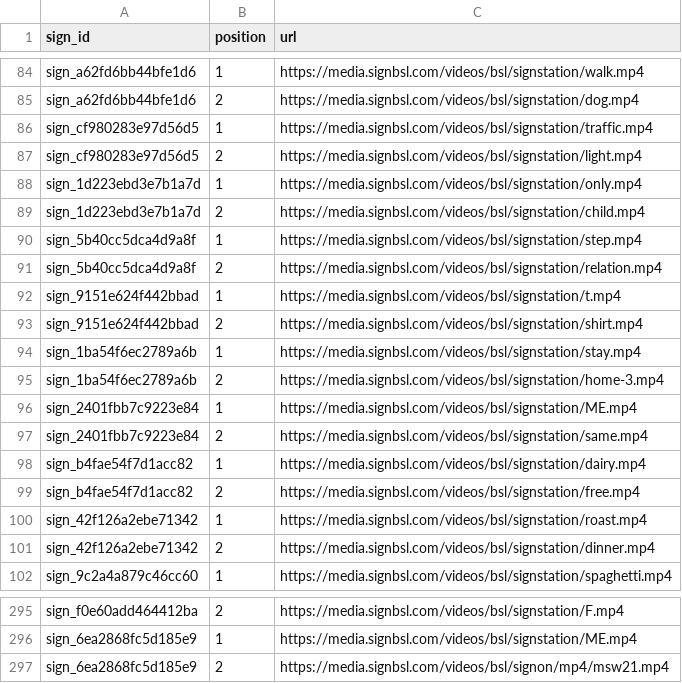
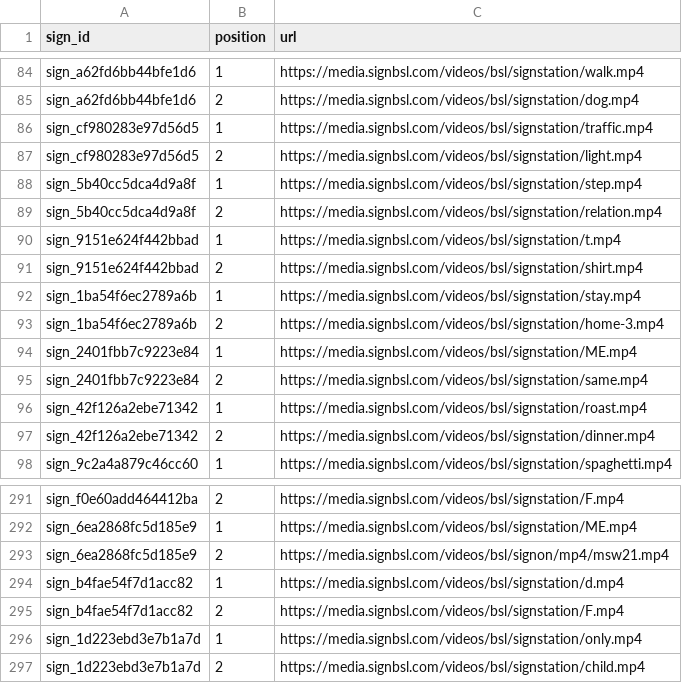
Before and after one commit to ifm2/bsl-study-support, a CSV file: data/video_sequences.csv, drawn as a sheet; only a part is shown, gaps mark what is left out.

```diff
--- a/data/video_sequences.csv
+++ b/data/video_sequences.csv
@@ -87,4 +87,2 @@ sign_cf980283e97d56d5,1,https://media.signbsl.com/videos/bsl/signstation/traffic
 sign_cf980283e97d56d5,2,https://media.signbsl.com/videos/bsl/signstation/light.mp4
-sign_1d223ebd3e7b1a7d,1,https://media.signbsl.com/videos/bsl/signstation/only.mp4
-sign_1d223ebd3e7b1a7d,2,https://media.signbsl.com/videos/bsl/signstation/child.mp4
 sign_5b40cc5dca4d9a8f,1,https://media.signbsl.com/videos/bsl/signstation/step.mp4
@@ -97,4 +95,2 @@ sign_2401fbb7c9223e84,1,https://media.signbsl.com/videos/bsl/signstation/ME.mp4
 sign_2401fbb7c9223e84,2,https://media.signbsl.com/videos/bsl/signstation/same.mp4
-sign_b4fae54f7d1acc82,1,https://media.signbsl.com/videos/bsl/signstation/dairy.mp4
-sign_b4fae54f7d1acc82,2,https://media.signbsl.com/videos/bsl/signstation/free.mp4
 sign_42f126a2ebe71342,1,https://media.signbsl.com/videos/bsl/signstation/roast.mp4
@@ -297 +293,5 @@ sign_6ea2868fc5d185e9,1,https://media.signbsl.com/videos/bsl/signstation/ME.mp4
 sign_6ea2868fc5d185e9,2,https://media.signbsl.com/videos/bsl/signon/mp4/msw21.mp4
+sign_b4fae54f7d1acc82,1,https://media.signbsl.com/videos/bsl/signstation/d.mp4
+sign_b4fae54f7d1acc82,2,https://media.signbsl.com/videos/bsl/signstation/F.mp4
+sign_1d223ebd3e7b1a7d,1,https://media.signbsl.com/videos/bsl/signstation/only.mp4
+sign_1d223ebd3e7b1a7d,2,https://media.signbsl.com/videos/bsl/signstation/child.mp4
```
Also changed, not shown: data/videos.csv, 9 other files.
